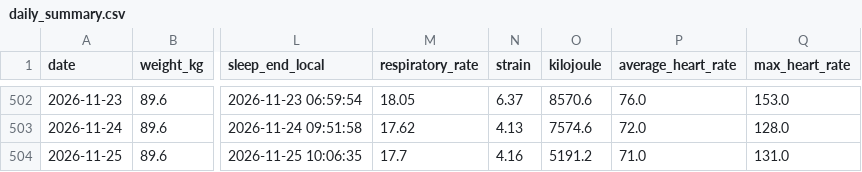
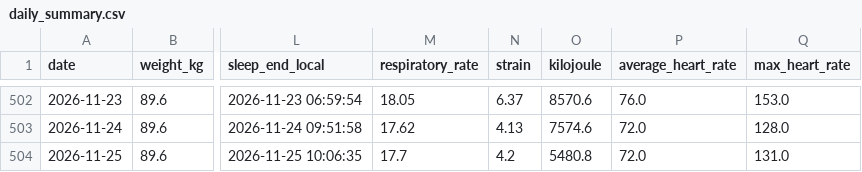
Before and after one commit to 4nd7ey-lab/whoop-public, a CSV file: daily_summary.csv, drawn as a sheet; only a part is shown, gaps mark what is left out; the diff names each change by its address in the sheet, - before the commit and + after, or states it on an @@ line.

Commit message:
mirror: update from Sheets

```diff
--- a/daily_summary.csv
+++ b/daily_summary.csv
-N504 (strain): 4.16
+N504 (strain): 4.2
-O504 (kilojoule): 5191.2
+O504 (kilojoule): 5480.8
-P504 (average_heart_rate): 71.0
+P504 (average_heart_rate): 72.0
```
